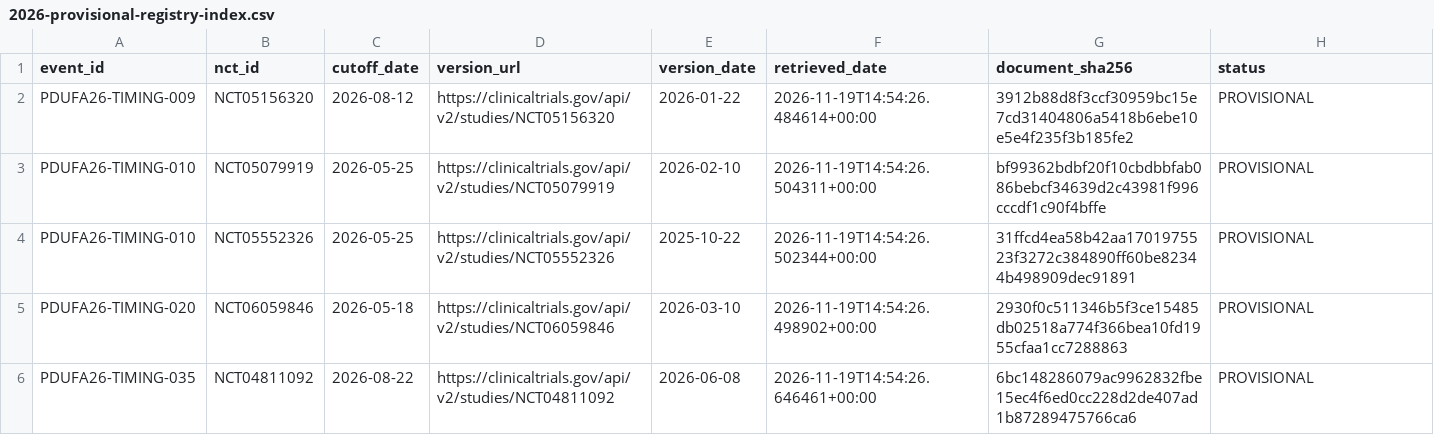
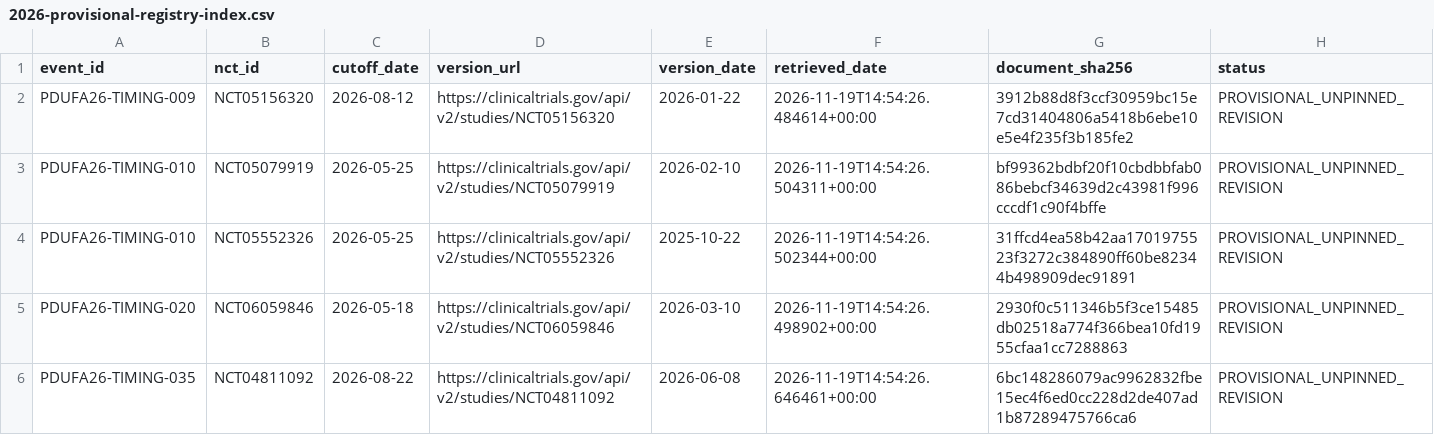
Before and after one commit to pdufa/pdufa-command-center, a CSV file: data/backtest/2026-provisional-registry-index.csv, drawn as a sheet.

Commit message:
Require immutable registry revisions for late retrievals

```diff
--- a/data/backtest/2026-provisional-registry-index.csv
+++ b/data/backtest/2026-provisional-registry-index.csv
@@ -1,6 +1,6 @@
 event_id,nct_id,cutoff_date,version_url,version_date,retrieved_date,document_sha256,status
-PDUFA26-TIMING-009,NCT05156320,2026-08-12,https://clinicaltrials.gov/api/v2/studies/NCT05156320,2026-01-22,2026-11-19T14:54:26.484614+00:00,3912b88d8f3ccf30959bc15e7cd31404806a5418b6ebe10e5e4f235f3b185fe2,PROVISIONAL
-PDUFA26-TIMING-010,NCT05079919,2026-05-25,https://clinicaltrials.gov/api/v2/studies/NCT05079919,2026-02-10,2026-11-19T14:54:26.504311+00:00,bf99362bdbf20f10cbdbbfab086bebcf34639d2c43981f996cccdf1c90f4bffe,PROVISIONAL
-PDUFA26-TIMING-010,NCT05552326,2026-05-25,https://clinicaltrials.gov/api/v2/studies/NCT05552326,2025-10-22,2026-11-19T14:54:26.502344+00:00,31ffcd4ea58b42aa1701975523f3272c384890ff60be82344b498909dec91891,PROVISIONAL
-PDUFA26-TIMING-020,NCT06059846,2026-05-18,https://clinicaltrials.gov/api/v2/studies/NCT06059846,2026-03-10,2026-11-19T14:54:26.498902+00:00,2930f0c511346b5f3ce15485db02518a774f366bea10fd1955cfaa1cc7288863,PROVISIONAL
-PDUFA26-TIMING-035,NCT04811092,2026-08-22,https://clinicaltrials.gov/api/v2/studies/NCT04811092,2026-06-08,2026-11-19T14:54:26.646461+00:00,6bc148286079ac9962832fbe15ec4f6ed0cc228d2de407ad1b87289475766ca6,PROVISIONAL
+PDUFA26-TIMING-009,NCT05156320,2026-08-12,https://clinicaltrials.gov/api/v2/studies/NCT05156320,2026-01-22,2026-11-19T14:54:26.484614+00:00,3912b88d8f3ccf30959bc15e7cd31404806a5418b6ebe10e5e4f235f3b185fe2,PROVISIONAL_UNPINNED_REVISION
+PDUFA26-TIMING-010,NCT05079919,2026-05-25,https://clinicaltrials.gov/api/v2/studies/NCT05079919,2026-02-10,2026-11-19T14:54:26.504311+00:00,bf99362bdbf20f10cbdbbfab086bebcf34639d2c43981f996cccdf1c90f4bffe,PROVISIONAL_UNPINNED_REVISION
+PDUFA26-TIMING-010,NCT05552326,2026-05-25,https://clinicaltrials.gov/api/v2/studies/NCT05552326,2025-10-22,2026-11-19T14:54:26.502344+00:00,31ffcd4ea58b42aa1701975523f3272c384890ff60be82344b498909dec91891,PROVISIONAL_UNPINNED_REVISION
+PDUFA26-TIMING-020,NCT06059846,2026-05-18,https://clinicaltrials.gov/api/v2/studies/NCT06059846,2026-03-10,2026-11-19T14:54:26.498902+00:00,2930f0c511346b5f3ce15485db02518a774f366bea10fd1955cfaa1cc7288863,PROVISIONAL_UNPINNED_REVISION
+PDUFA26-TIMING-035,NCT04811092,2026-08-22,https://clinicaltrials.gov/api/v2/studies/NCT04811092,2026-06-08,2026-11-19T14:54:26.646461+00:00,6bc148286079ac9962832fbe15ec4f6ed0cc228d2de407ad1b87289475766ca6,PROVISIONAL_UNPINNED_REVISION
```
Also changed, not shown: 3 other files.
